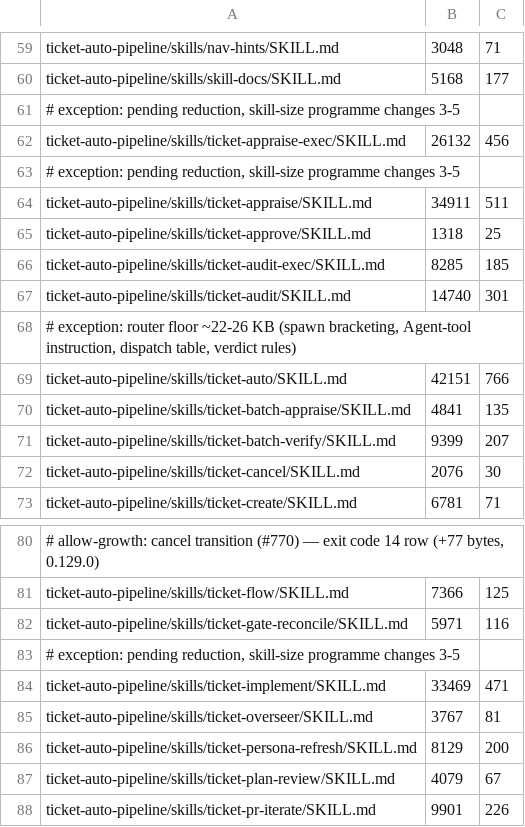
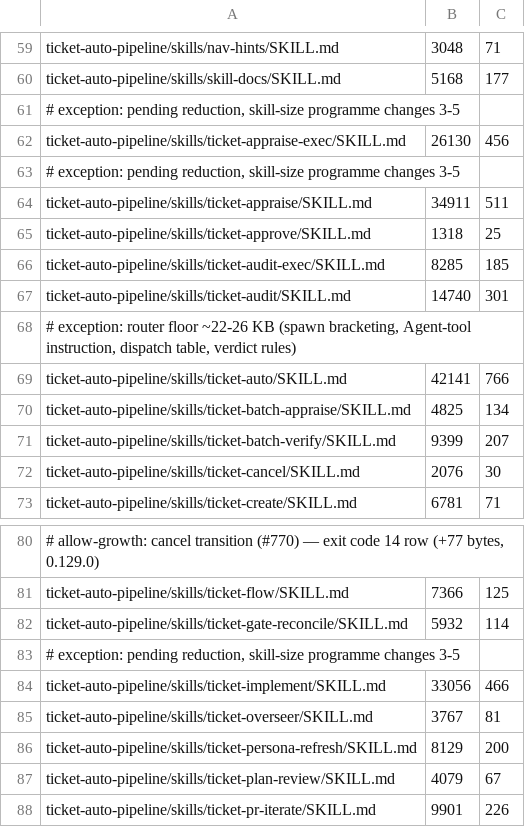
Before and after one commit to rogueprocess13/claude-plugins, a TSV file: scripts/skill-size-baseline.tsv, drawn as a sheet; only a part is shown, gaps mark what is left out; the diff names each change by its address in the sheet, - before the commit and + after, or states it on an @@ line.

```diff
--- a/scripts/skill-size-baseline.tsv
+++ b/scripts/skill-size-baseline.tsv
-B62: 26132
+B62: 26130
-B69: 42151
+B69: 42141
-B70: 4841
+B70: 4825
-C70: 135
+C70: 134
-B82: 5971
+B82: 5932
-C82: 116
+C82: 114
-B84: 33469
+B84: 33056
-C84: 471
+C84: 466
```
Also changed, not shown: scripts/skill-context-baseline.tsv, 29 other files.
